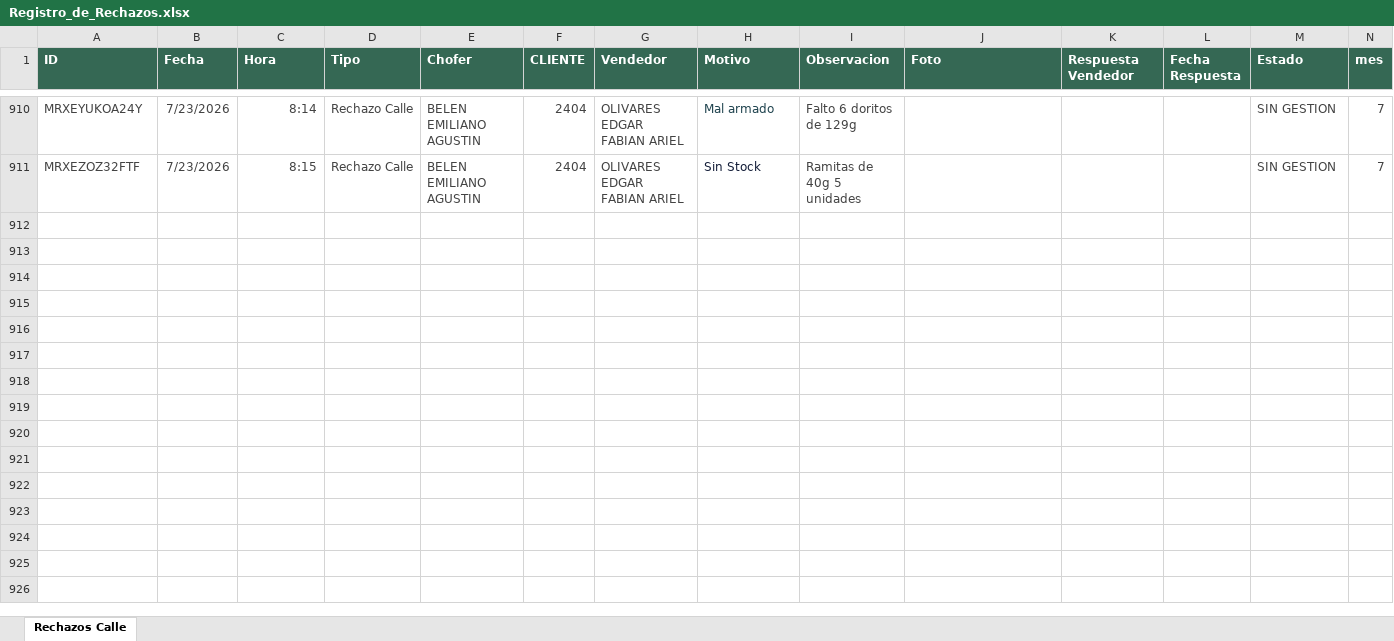
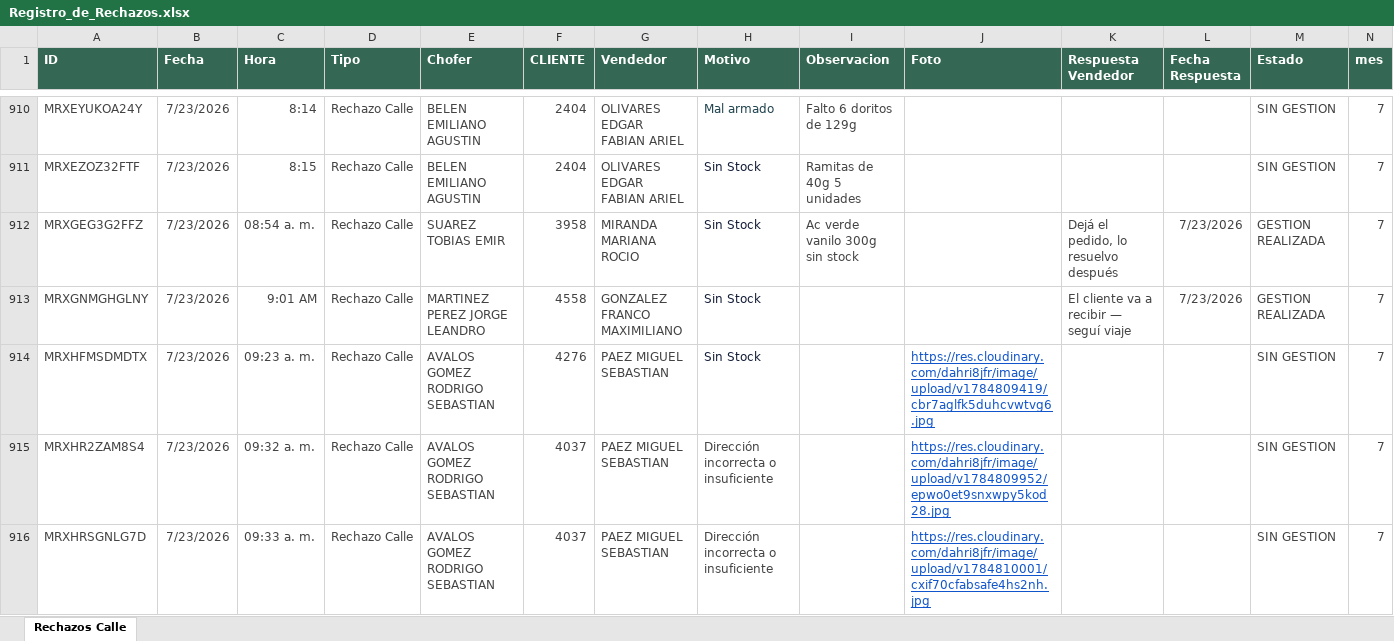
Before and after one commit to Nodus-app/sistema-operativo-nodus, an Excel workbook: data/Registro_de_Rechazos.xlsx, sheet Rechazos Calle, drawn as a sheet; only a part is shown, gaps mark what is left out; values as stored, in another font and other column widths than the file's, no borders; table styles not drawn; the diff covers the shown part only; the diff names each change by its address in the sheet, - before the commit and + after, or states it on an @@ line.

Commit message:
Add files via upload

```diff
--- a/data/Registro_de_Rechazos.xlsx (sheet Rechazos Calle)
+++ b/data/Registro_de_Rechazos.xlsx (sheet Rechazos Calle)
+row 912: MRXGEG3G2FFZ | 7/23/2026 | 08:54 a. m. | Rechazo Calle | SUAREZ TOBIAS EMIR | 3958 | MIRANDA MARIANA ROCIO | Sin Stock | Ac verde vanilo 300g sin stock |  | Dejá el pedido, lo resuelvo después | 7/23/2026 | GESTION REALIZADA | 7
+row 913: MRXGNMGHGLNY | 7/23/2026 | 9:01 AM | Rechazo Calle | MARTINEZ PEREZ JORGE LEANDRO | 4558 | GONZALEZ FRANCO MAXIMILIANO | Sin Stock |  |  | El cliente va a recibir — seguí viaje | 7/23/2026 | GESTION REALIZADA | 7
+row 914: MRXHFMSDMDTX | 7/23/2026 | 09:23 a. m. | Rechazo Calle | AVALOS GOMEZ RODRIGO SEBASTIAN | 4276 | PAEZ MIGUEL SEBASTIAN | Sin Stock |  | https://res.cloudinary.com/dahri8jfr/image/upload/v1784809419/cbr7aglfk5duhcvwtvg6.jpg |  |  | SIN GESTION | 7
+row 915: MRXHR2ZAM8S4 | 7/23/2026 | 09:32 a. m. | Rechazo Calle | AVALOS GOMEZ RODRIGO SEBASTIAN | 4037 | PAEZ MIGUEL SEBASTIAN | Dirección incorrecta o insuficiente |  | https://res.cloudinary.com/dahri8jfr/image/upload/v1784809952/epwo0et9snxwpy5kod28.jpg |  |  | SIN GESTION | 7
+row 916: MRXHRSGNLG7D | 7/23/2026 | 09:33 a. m. | Rechazo Calle | AVALOS GOMEZ RODRIGO SEBASTIAN | 4037 | PAEZ MIGUEL SEBASTIAN | Dirección incorrecta o insuficiente |  | https://res.cloudinary.com/dahri8jfr/image/upload/v1784810001/cxif70cfabsafe4hs2nh.jpg |  |  | SIN GESTION | 7
```
Also changed, not shown: 112 added rows and 3 edited cells elsewhere in this sheet, data/cartones.xlsx.
